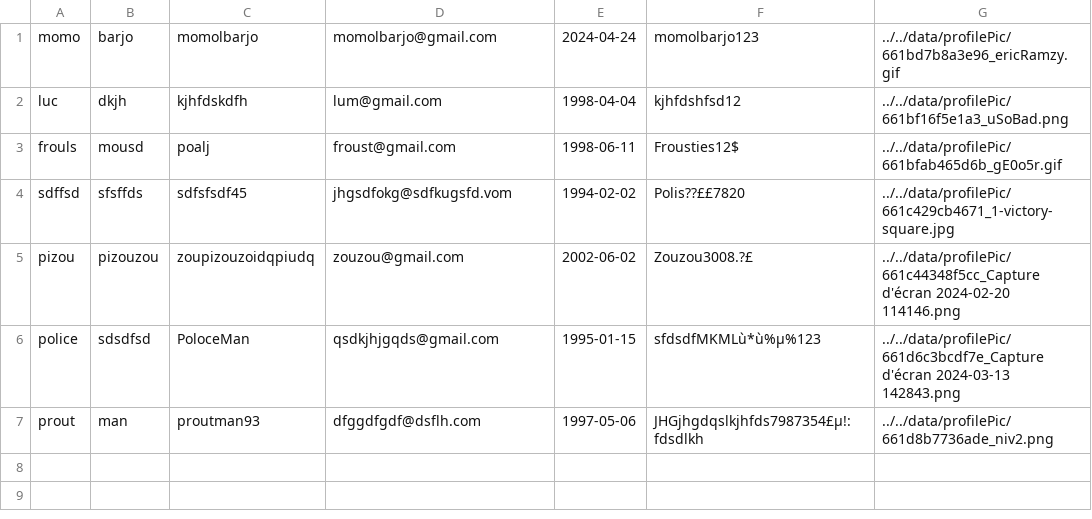
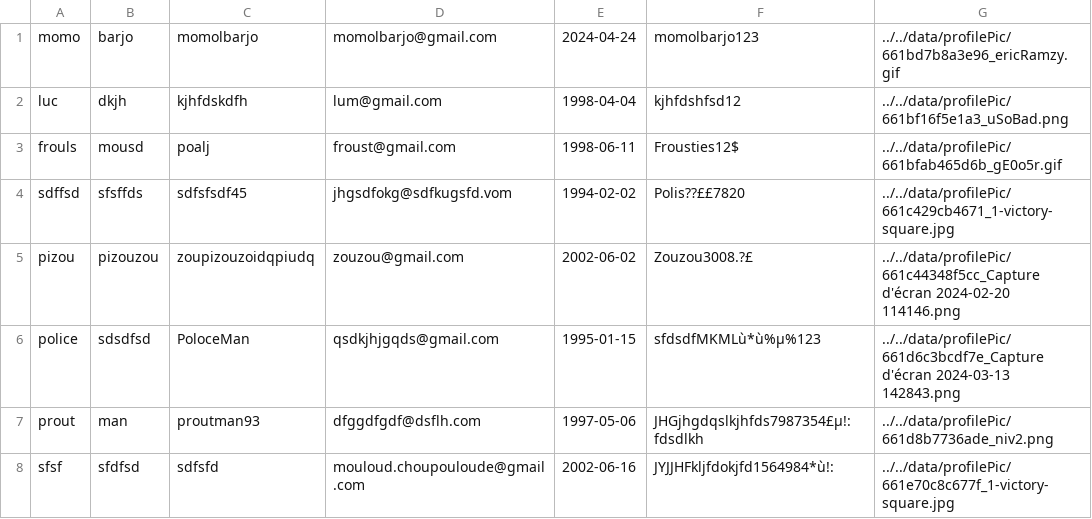
Before and after one commit to Momolbarjo/CY-Date, a CSV file: data/users.csv, drawn as a sheet.

```diff
--- a/data/users.csv
+++ b/data/users.csv
@@ -7 +7,2 @@ police,sdsdfsd,PoloceMan,qsdkjhjgqds@gmail.com,1995-01-15,sfdsdfMKMLù*ù%µ%123
 prout,man,proutman93,dfggdfgdf@dsflh.com,1997-05-06,JHGjhgdqslkjhfds7987354£µ!:fdsdlkh,../../data/profilePic/661d8b7736ade_niv2.png
+sfsf,sfdfsd,sdfsfd,mouloud.choupouloude@gmail.com,2002-06-16,JYJJHFkljfdokjfd1564984*ù!:,../../data/profilePic/661e70c8c677f_1-victory-square.jpg
```
Also changed, not shown: 2 other files.
